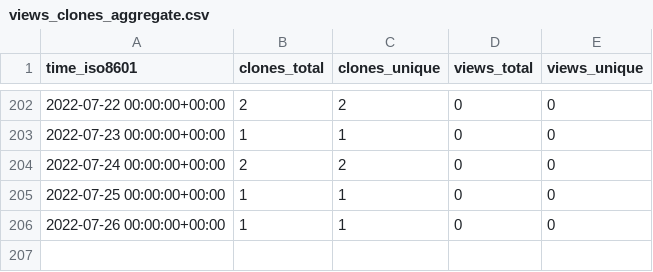
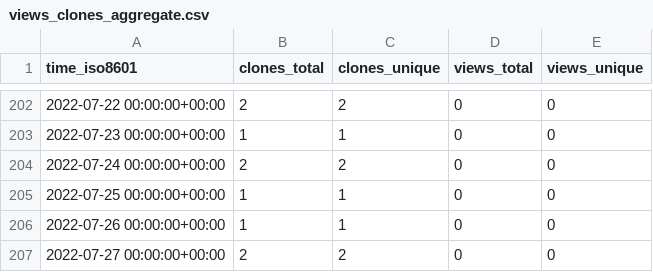
Before and after one commit to chjch/LAA6656, a CSV file: chjch/LAA6656/ghrs-data/views_clones_aggregate.csv, drawn as a sheet; only a part is shown, gaps mark what is left out.

```diff
--- a/chjch/LAA6656/ghrs-data/views_clones_aggregate.csv
+++ b/chjch/LAA6656/ghrs-data/views_clones_aggregate.csv
@@ -206 +206,2 @@ time_iso8601,clones_total,clones_unique,views_total,views_unique
 2022-07-26 00:00:00+00:00,1,1,0,0
+2022-07-27 00:00:00+00:00,2,2,0,0
```
Also changed, not shown: 1 other file.
